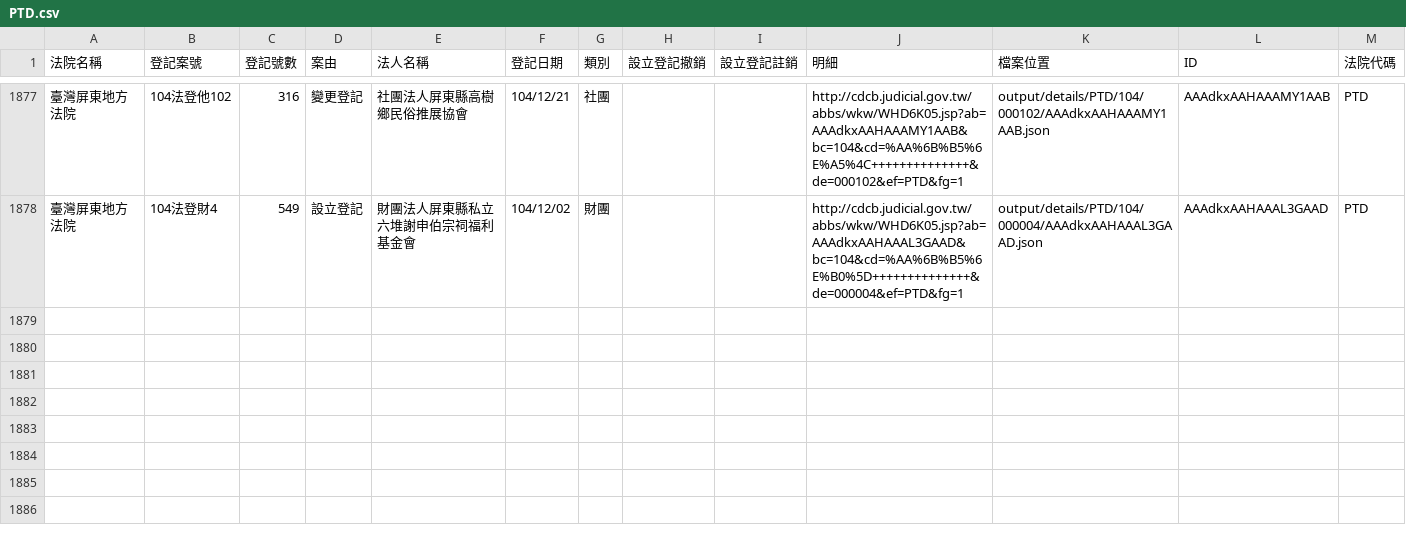
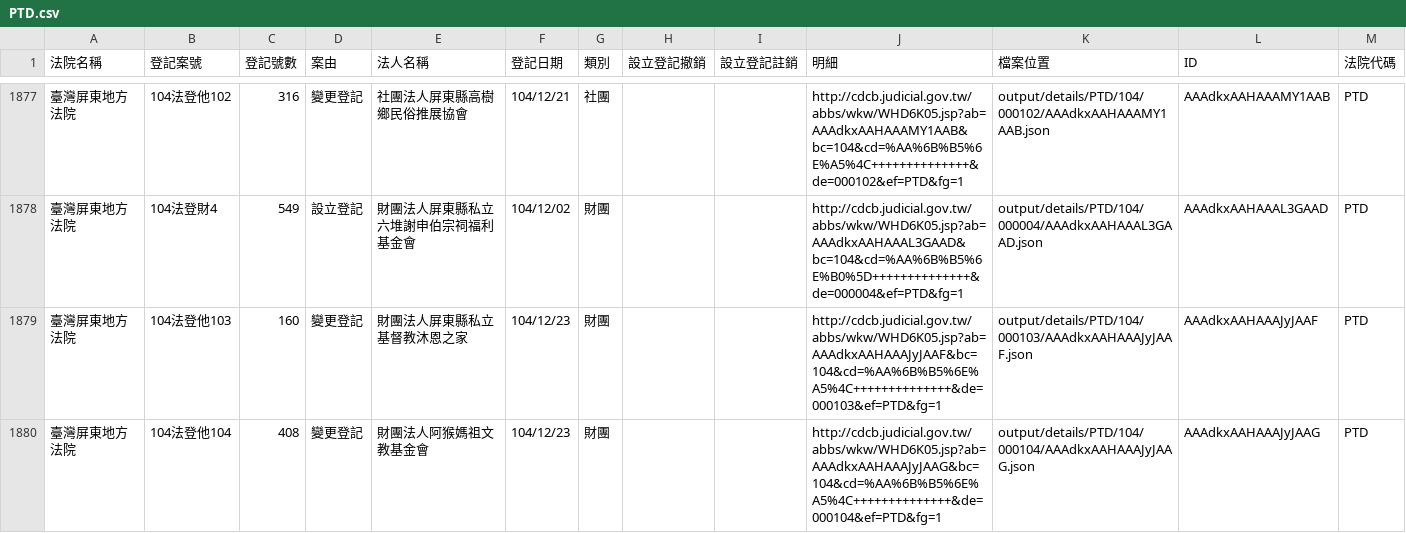
Before and after one commit to taichunmin/foundationtw, a CSV file: output/lists/PTD.csv, drawn as a sheet; only a part is shown, gaps mark what is left out.

Commit message:
update datasets @ 2015-12-24 02:00:01

```diff
--- a/output/lists/PTD.csv
+++ b/output/lists/PTD.csv
@@ -1878 +1878,3 @@
 臺灣屏東地方法院,104法登財4,549,設立登記,財團法人屏東縣私立六堆謝申伯宗祠福利基金會,104/12/02,財團,,,http://cdcb.judicial.gov.tw/abbs/wkw/WHD6K05.jsp?ab=AAAdkxAAHAAAL3GAAD&bc=104&cd=%AA%6B%B5%6E%B0%5D++++++++++++++&de=000004&ef=PTD&fg=1,output/details/PTD/104/000004/AAAdkxAAHAAAL3GAAD.json,AAAdkxAAHAAAL3GAAD,PTD
+臺灣屏東地方法院,104法登他103,160,變更登記,財團法人屏東縣私立基督教沐恩之家,104/12/23,財團,,,http://cdcb.judicial.gov.tw/abbs/wkw/WHD6K05.jsp?ab=AAAdkxAAHAAAJyJAAF&bc=104&cd=%AA%6B%B5%6E%A5%4C++++++++++++++&de=000103&ef=PTD&fg=1,output/details/PTD/104/000103/AAAdkxAAHAAAJyJAAF.json,AAAdkxAAHAAAJyJAAF,PTD
+臺灣屏東地方法院,104法登他104,408,變更登記,財團法人阿猴媽祖文教基金會,104/12/23,財團,,,http://cdcb.judicial.gov.tw/abbs/wkw/WHD6K05.jsp?ab=AAAdkxAAHAAAJyJAAG&bc=104&cd=%AA%6B%B5%6E%A5%4C++++++++++++++&de=000104&ef=PTD&fg=1,output/details/PTD/104/000104/AAAdkxAAHAAAJyJAAG.json,AAAdkxAAHAAAJyJAAG,PTD
```
Also changed, not shown: output/lists/HLD.csv, output/lists/KLD.csv, 38 other files.
